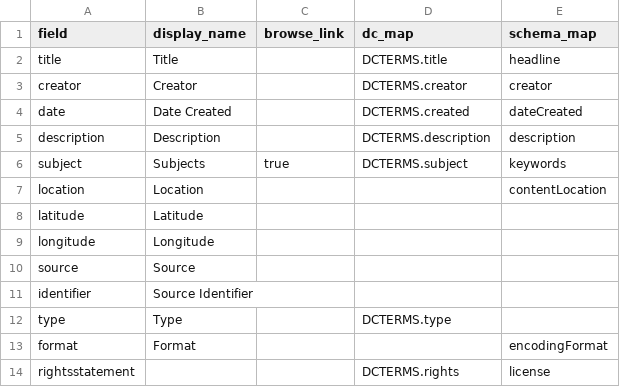
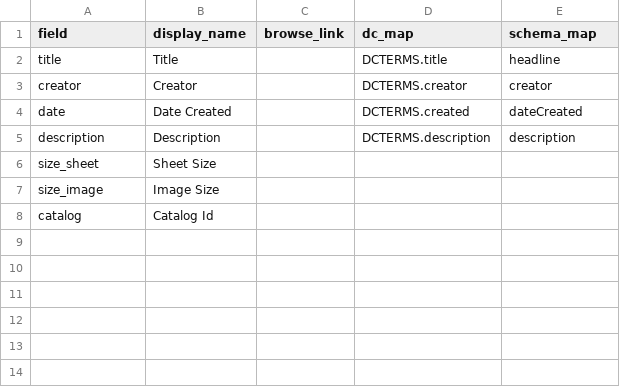
Before and after one commit to evanwill/ihl-csv-demo, a CSV file: _data/config-metadata.csv, drawn as a sheet; removed rows and columns are numbered as before the commit, all else as after; the diff names each change by its address in the sheet, - before the commit and + after, or states it on an @@ line.

```diff
--- a/_data/config-metadata.csv
+++ b/_data/config-metadata.csv
-row 6: subject | Subjects | true | DCTERMS.subject | keywords
-row 7: location | Location |  |  | contentLocation
-row 8: latitude | Latitude
-row 9: longitude | Longitude
-row 10: source | Source
-row 11: identifier | Source Identifier
-row 12: type | Type |  | DCTERMS.type
-row 13: format | Format |  |  | encodingFormat
-row 14: rightsstatement |  |  | DCTERMS.rights | license
+row 6: size_sheet | Sheet Size
+row 7: size_image | Image Size
+row 8: catalog | Catalog Id
```
Also changed, not shown: _data/ihl_demo_images.csv, _data/ihl_demo_metadata.csv, 4 other files.
